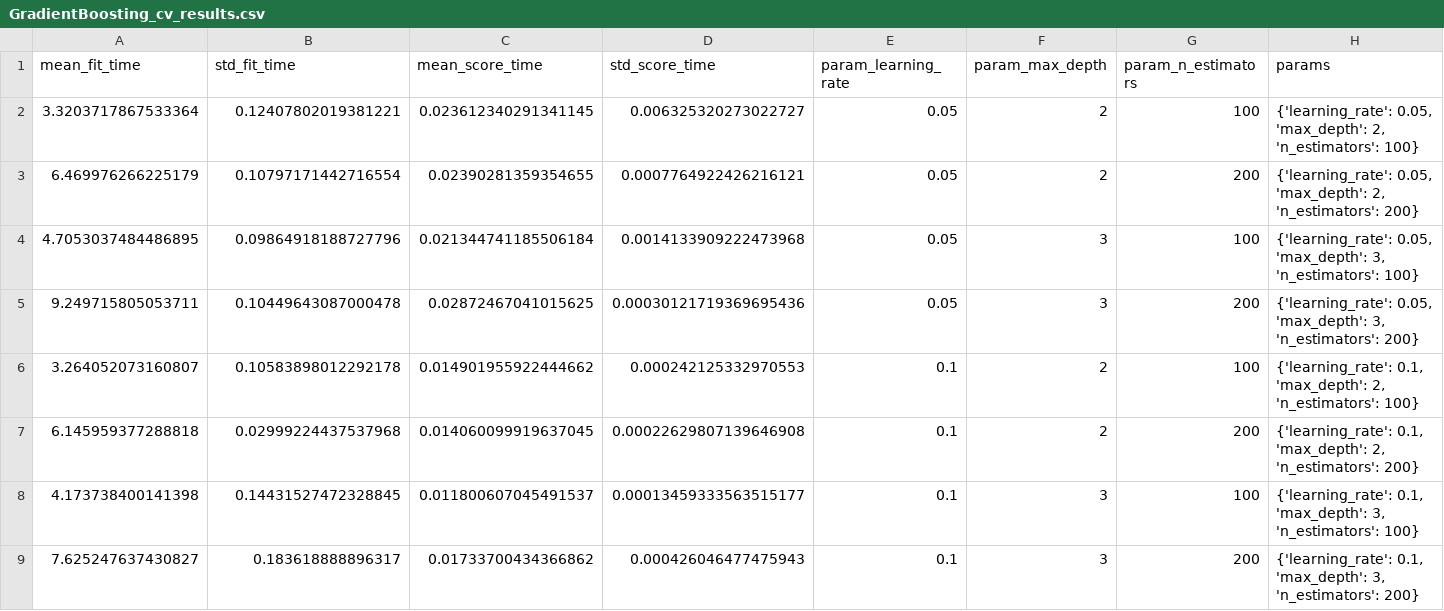
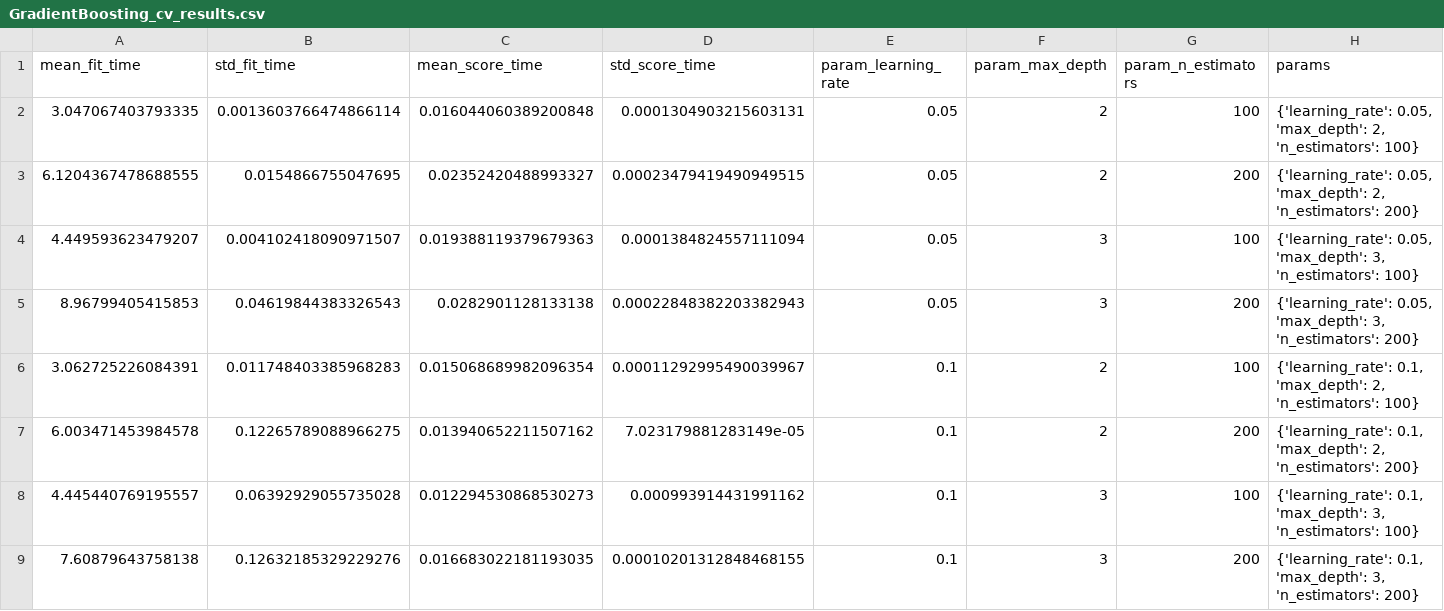
Before and after one commit to sudhindrasridharan/PredictiveMaintenance, a CSV file: models/cv_results/GradientBoosting_cv_results.csv, drawn as a sheet; only a part is shown; the diff names each change by its address in the sheet, - before the commit and + after, or states it on an @@ line.

Commit message:
Update GradientBoosting_cv_results.csv

```diff
--- a/models/cv_results/GradientBoosting_cv_results.csv
+++ b/models/cv_results/GradientBoosting_cv_results.csv
-A2 (mean_fit_time): 3.3203717867533364
+A2 (mean_fit_time): 3.047067403793335
-B2 (std_fit_time): 0.12407802019381221
+B2 (std_fit_time): 0.0013603766474866114
-C2 (mean_score_time): 0.023612340291341145
+C2 (mean_score_time): 0.016044060389200848
-D2 (std_score_time): 0.006325320273022727
+D2 (std_score_time): 0.0001304903215603131
-A3 (mean_fit_time): 6.469976266225179
+A3 (mean_fit_time): 6.1204367478688555
-B3 (std_fit_time): 0.10797171442716554
+B3 (std_fit_time): 0.0154866755047695
-C3 (mean_score_time): 0.02390281359354655
+C3 (mean_score_time): 0.02352420488993327
-D3 (std_score_time): 0.0007764922426216121
+D3 (std_score_time): 0.00023479419490949515
-A4 (mean_fit_time): 4.7053037484486895
+A4 (mean_fit_time): 4.449593623479207
-B4 (std_fit_time): 0.09864918188727796
+B4 (std_fit_time): 0.004102418090971507
-C4 (mean_score_time): 0.021344741185506184
+C4 (mean_score_time): 0.019388119379679363
-D4 (std_score_time): 0.0014133909222473968
+D4 (std_score_time): 0.0001384824557111094
-A5 (mean_fit_time): 9.249715805053711
+A5 (mean_fit_time): 8.96799405415853
-B5 (std_fit_time): 0.10449643087000478
+B5 (std_fit_time): 0.04619844383326543
-C5 (mean_score_time): 0.02872467041015625
+C5 (mean_score_time): 0.0282901128133138
-D5 (std_score_time): 0.00030121719369695436
+D5 (std_score_time): 0.00022848382203382943
-A6 (mean_fit_time): 3.264052073160807
+A6 (mean_fit_time): 3.062725226084391
-B6 (std_fit_time): 0.10583898012292178
+B6 (std_fit_time): 0.011748403385968283
-C6 (mean_score_time): 0.014901955922444662
+C6 (mean_score_time): 0.015068689982096354
-D6 (std_score_time): 0.000242125332970553
+D6 (std_score_time): 0.00011292995490039967
-A7 (mean_fit_time): 6.145959377288818
+A7 (mean_fit_time): 6.003471453984578
-B7 (std_fit_time): 0.02999224437537968
+B7 (std_fit_time): 0.12265789088966275
-C7 (mean_score_time): 0.014060099919637045
+C7 (mean_score_time): 0.013940652211507162
-D7 (std_score_time): 0.00022629807139646908
+D7 (std_score_time): 7.023179881283149e-05
-A8 (mean_fit_time): 4.173738400141398
+A8 (mean_fit_time): 4.445440769195557
-B8 (std_fit_time): 0.14431527472328845
+B8 (std_fit_time): 0.06392929055735028
-C8 (mean_score_time): 0.011800607045491537
+C8 (mean_score_time): 0.012294530868530273
-D8 (std_score_time): 0.00013459333563515177
+D8 (std_score_time): 0.000993914431991162
-A9 (mean_fit_time): 7.625247637430827
+A9 (mean_fit_time): 7.60879643758138
-B9 (std_fit_time): 0.183618888896317
+B9 (std_fit_time): 0.12632185329229276
-C9 (mean_score_time): 0.01733700434366862
+C9 (mean_score_time): 0.016683022181193035
-D9 (std_score_time): 0.000426046477475943
+D9 (std_score_time): 0.00010201312848468155
```
